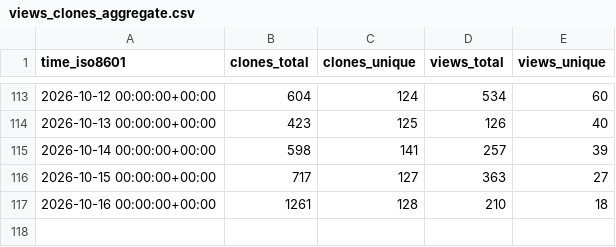
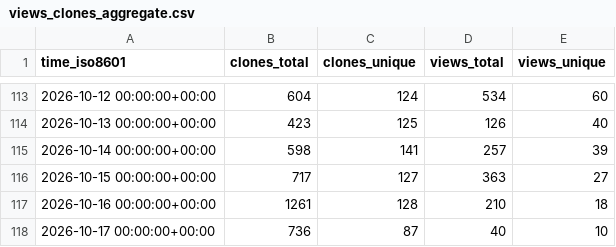
Before and after one commit to ANO3457/dex, a CSV file: exmergo/dex/ghrs-data/views_clones_aggregate.csv, drawn as a sheet; only a part is shown, gaps mark what is left out; the diff names each change by its address in the sheet, - before the commit and + after, or states it on an @@ line.

```diff
--- a/exmergo/dex/ghrs-data/views_clones_aggregate.csv
+++ b/exmergo/dex/ghrs-data/views_clones_aggregate.csv
+row 118: 2026-10-17 00:00:00+00:00 | 736 | 87 | 40 | 10
```
Also changed, not shown: 1 other file.
